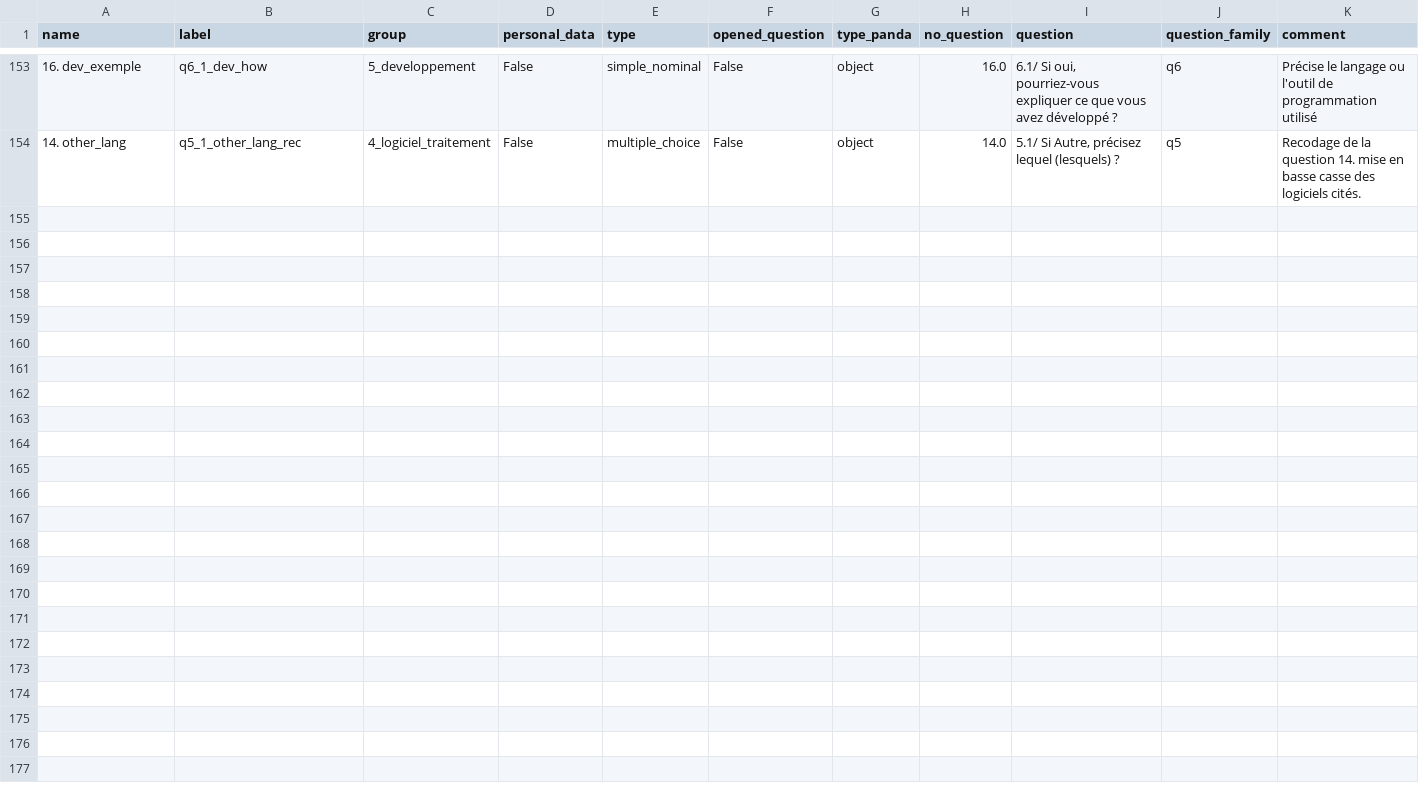
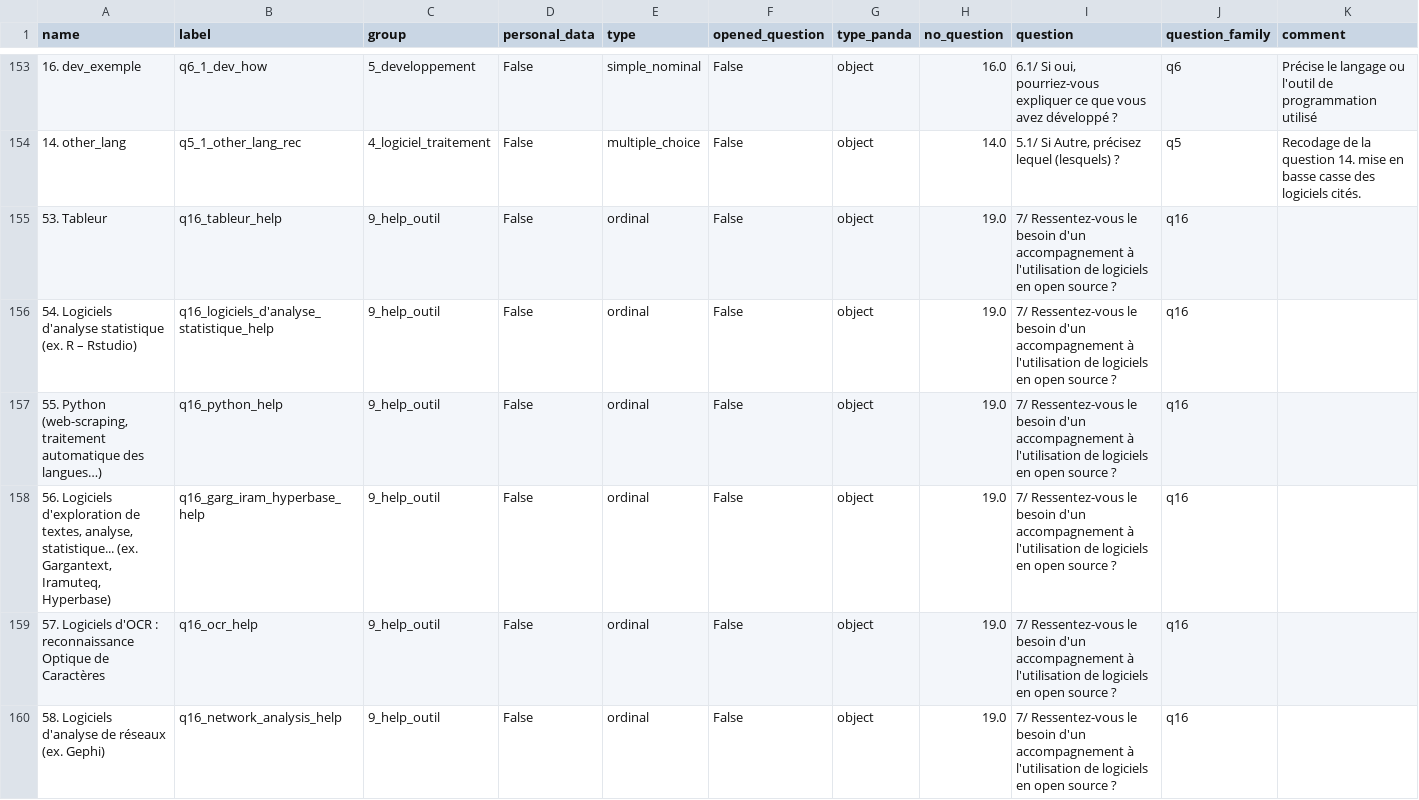
Before and after one commit to luneauaymeric/enquete_SO_p8, a CSV file: le_questionnaire/dico_variable.csv, drawn as a sheet; only a part is shown, gaps mark what is left out; the diff covers the shown part only; the diff names each change by its address in the sheet, - before the commit and + after, or states it on an @@ line.

```diff
--- a/le_questionnaire/dico_variable.csv
+++ b/le_questionnaire/dico_variable.csv
+row 155: 53. Tableur | q16_tableur_help | 9_help_outil | False | ordinal | False | object | 19.0 | 7/ Ressentez-vous le besoin d'un accompagnement à l'utilisation de logiciels en open source ? | q16
+row 156: 54. Logiciels d'analyse statistique (ex. R – Rstudio) | q16_logiciels_d'analyse_statistique_help | 9_help_outil | False | ordinal | False | object | 19.0 | 7/ Ressentez-vous le besoin d'un accompagnement à l'utilisation de logiciels en open source ? | q16
+row 157: 55. Python (web-scraping, traitement automatique des langues…) | q16_python_help | 9_help_outil | False | ordinal | False | object | 19.0 | 7/ Ressentez-vous le besoin d'un accompagnement à l'utilisation de logiciels en open source ? | q16
+row 158: 56. Logiciels d'exploration de textes, analyse, statistique... (ex. Gargantext, Iramuteq, Hyperbase) | q16_garg_iram_hyperbase_help | 9_help_outil | False | ordinal | False | object | 19.0 | 7/ Ressentez-vous le besoin d'un accompagnement à l'utilisation de logiciels en open source ? | q16
+row 159: 57. Logiciels d'OCR : reconnaissance Optique de Caractères | q16_ocr_help | 9_help_outil | False | ordinal | False | object | 19.0 | 7/ Ressentez-vous le besoin d'un accompagnement à l'utilisation de logiciels en open source ? | q16
+row 160: 58. Logiciels d'analyse de réseaux (ex. Gephi) | q16_network_analysis_help | 9_help_outil | False | ordinal | False | object | 19.0 | 7/ Ressentez-vous le besoin d'un accompagnement à l'utilisation de logiciels en open source ? | q16
```
Also changed, not shown: 6 added rows elsewhere in this file, 3 other files.
